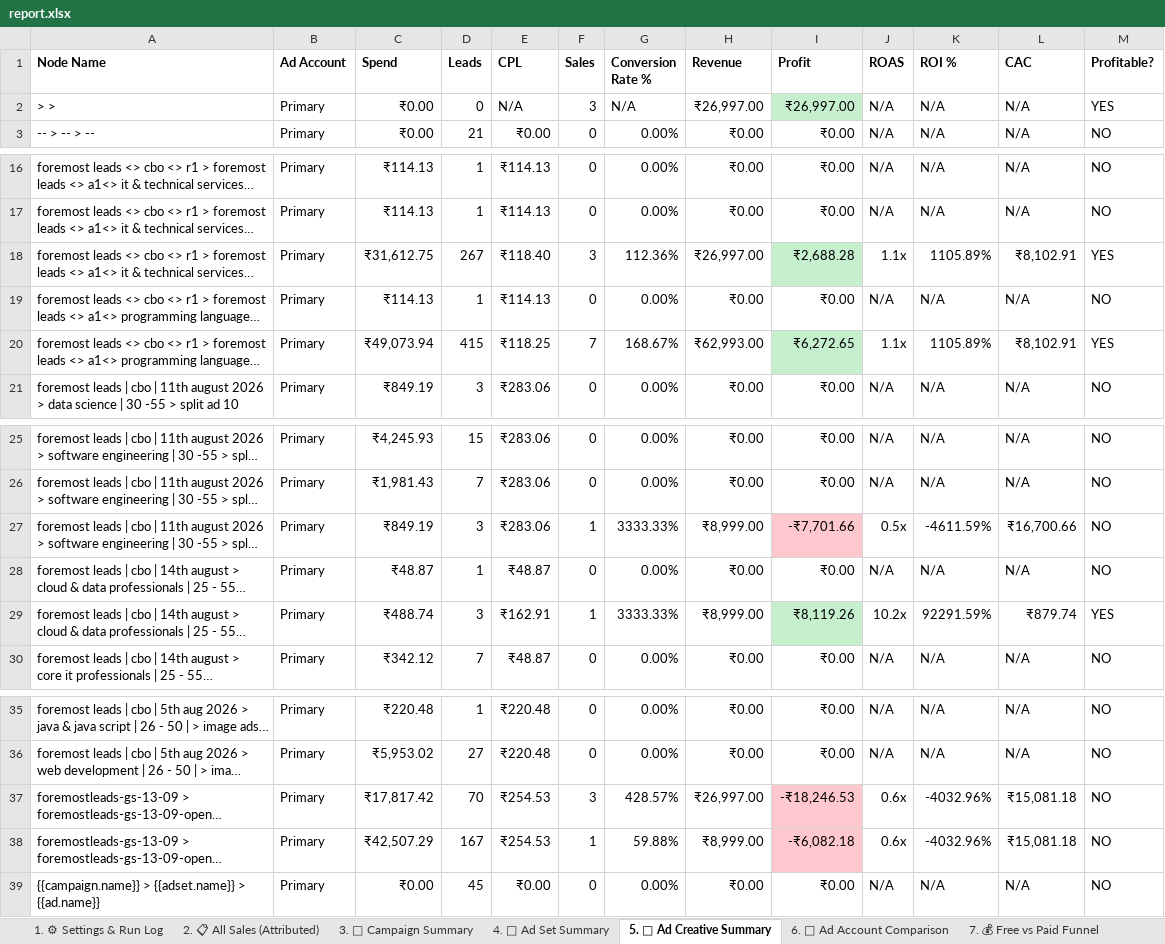
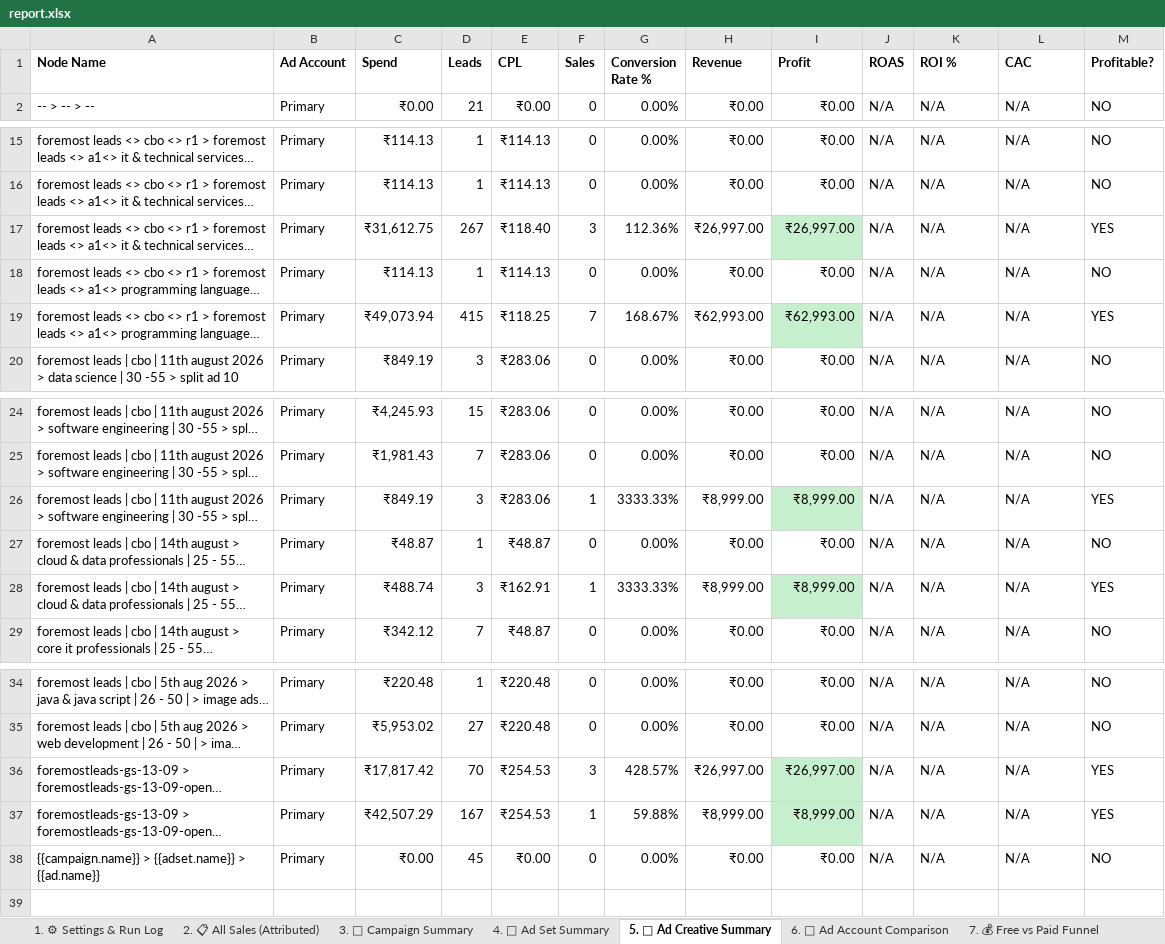
Before and after one commit to shivanshpareek3/UTM-AUTOMATION, an Excel workbook: output/report.xlsx, sheet 5. 🎨 Ad Creative Summary, drawn as a sheet; only a part is shown, gaps mark what is left out; long unchanged cells end in …; values as stored, in another font and other column widths than the file's, no borders; removed rows and columns are numbered as before the commit, all else as after; the diff names each change by its address in the sheet, - before the commit and + after, or states it on an @@ line.

```diff
--- a/output/report.xlsx (sheet 5. 🎨 Ad Creative Summary)
+++ b/output/report.xlsx (sheet 5. 🎨 Ad Creative Summary)
-row 2: > > | Primary | ₹0.00 | 0 | N/A | 3 | N/A | ₹26,997.00 | ₹26,997.00 | N/A | N/A | N/A | YES
-I17 (Profit): ₹2,688.28
+I17 (Profit): ₹26,997.00
-J17 (ROAS): 1.1x
+J17 (ROAS): N/A
-K17 (ROI %): 1105.89%
+K17 (ROI %): N/A
-L17 (CAC): ₹8,102.91
+L17 (CAC): N/A
-I19 (Profit): ₹6,272.65
+I19 (Profit): ₹62,993.00
-J19 (ROAS): 1.1x
+J19 (ROAS): N/A
-K19 (ROI %): 1105.89%
+K19 (ROI %): N/A
-L19 (CAC): ₹8,102.91
+L19 (CAC): N/A
-I26 (Profit): -₹7,701.66
+I26 (Profit): ₹8,999.00
-I26 fill: #FFC7CE
+I26 fill: #C6EFCE
-J26 (ROAS): 0.5x
+J26 (ROAS): N/A
-K26 (ROI %): -4611.59%
+K26 (ROI %): N/A
-L26 (CAC): ₹16,700.66
+L26 (CAC): N/A
-M26 (Profitable?): NO
+M26 (Profitable?): YES
-I28 (Profit): ₹8,119.26
+I28 (Profit): ₹8,999.00
-J28 (ROAS): 10.2x
+J28 (ROAS): N/A
-K28 (ROI %): 92291.59%
+K28 (ROI %): N/A
-L28 (CAC): ₹879.74
+L28 (CAC): N/A
-I36 (Profit): -₹18,246.53
+I36 (Profit): ₹26,997.00
-I36:I37 fill: #FFC7CE
+I36:I37 fill: #C6EFCE
-J36:J37 (ROAS): 0.6x
+J36:J37 (ROAS): N/A
-K36:K37 (ROI %): -4032.96%
+K36:K37 (ROI %): N/A
-L36:L37 (CAC): ₹15,081.18
+L36:L37 (CAC): N/A
-M36:M37 (Profitable?): NO
+M36:M37 (Profitable?): YES
-I37 (Profit): -₹6,082.18
+I37 (Profit): ₹8,999.00
```
Also changed, not shown: sheet 12. ✅ Verification, sheet 11. 💳 Spend Reference, sheet 3. 📢 Campaign Summary, sheet 4. 🎯 Ad Set Summary, sheet 2. 📋 All Sales (Attributed), sheet 7. 💰 Free vs Paid Funnel, 4 more sheets, 1 other file.
